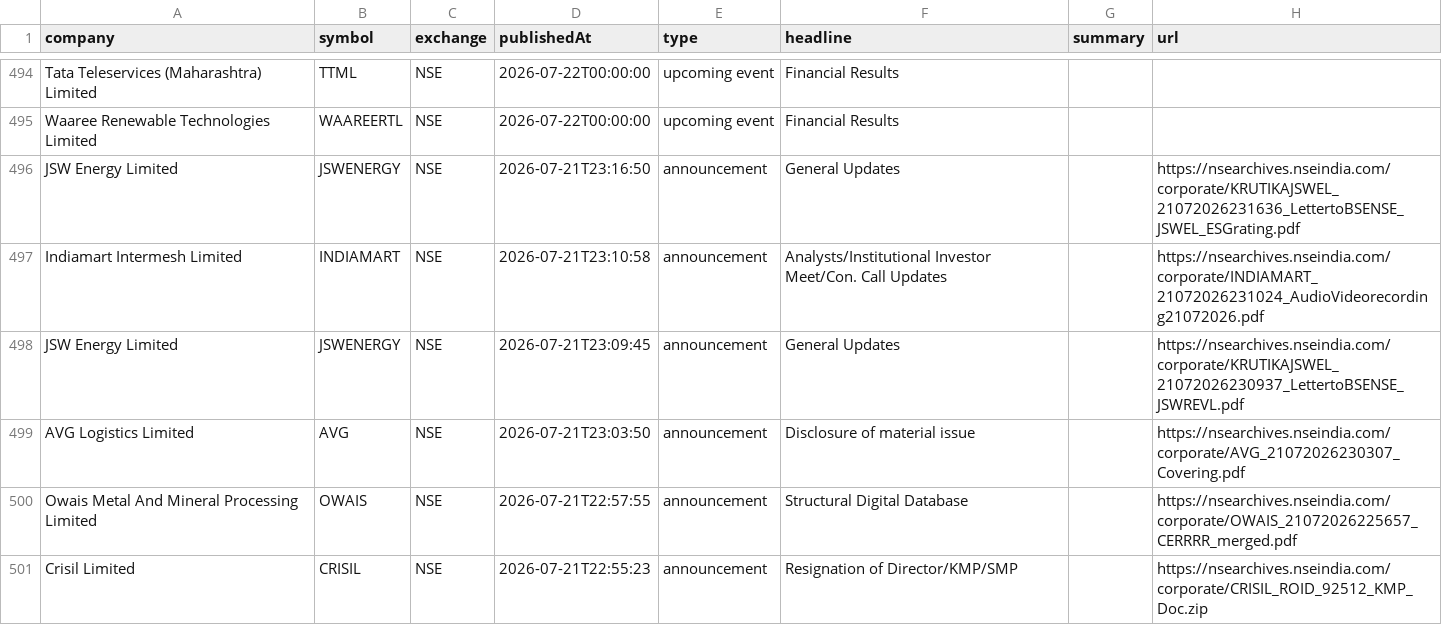
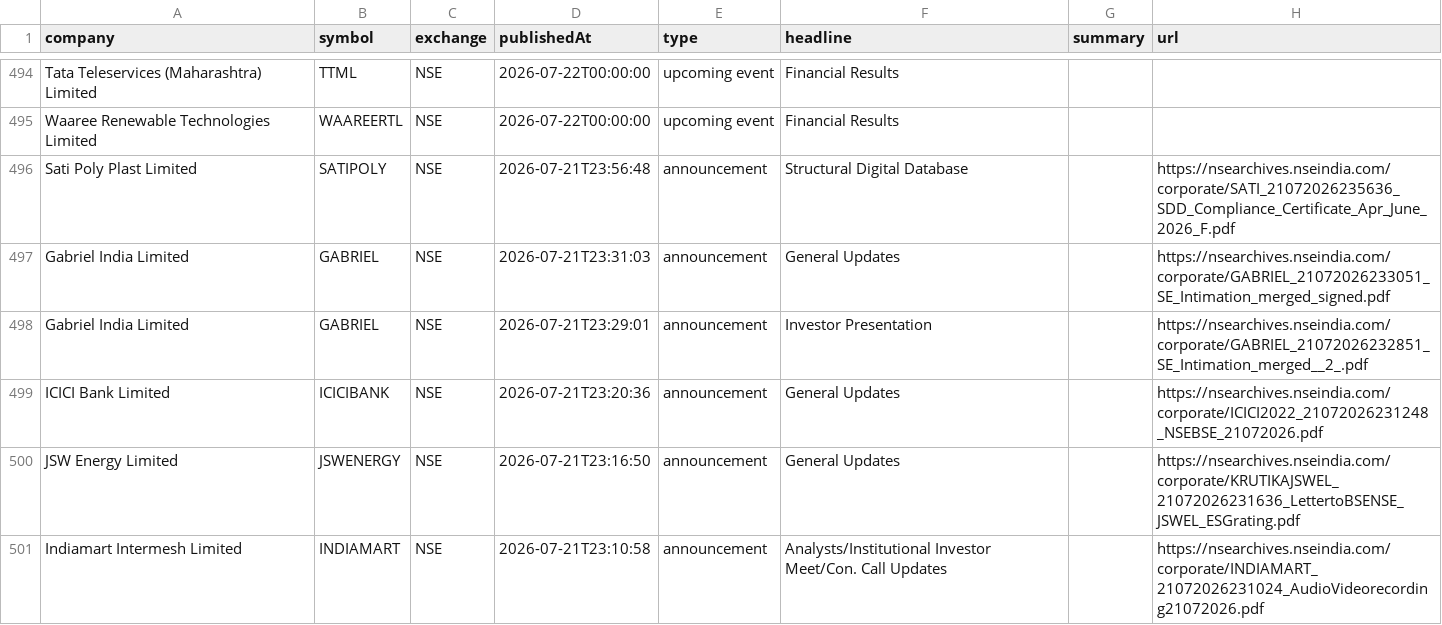
Before and after one commit to grvishnureddy/stock-analysis, a CSV file: data/news.csv, drawn as a sheet; only a part is shown, gaps mark what is left out; the shorter side is filled out with more unchanged rows; the diff names each change by its address in the sheet, - before the commit and + after, or states it on an @@ line.

Commit message:
Update company results and news

```diff
--- a/data/news.csv
+++ b/data/news.csv
+row 496: Sati Poly Plast Limited | SATIPOLY | NSE | 2026-07-21T23:56:48 | announcement | Structural Digital Database |  | https://nsearchives.nseindia.com/corporate/SATI_21072026235636_SDD_Compliance_Certificate_Apr_June_2026_F.pdf
+row 497: Gabriel India Limited | GABRIEL | NSE | 2026-07-21T23:31:03 | announcement | General Updates |  | https://nsearchives.nseindia.com/corporate/GABRIEL_21072026233051_SE_Intimation_merged_signed.pdf
+row 498: Gabriel India Limited | GABRIEL | NSE | 2026-07-21T23:29:01 | announcement | Investor Presentation |  | https://nsearchives.nseindia.com/corporate/GABRIEL_21072026232851_SE_Intimation_merged__2_.pdf
+row 499: ICICI Bank Limited | ICICIBANK | NSE | 2026-07-21T23:20:36 | announcement | General Updates |  | https://nsearchives.nseindia.com/corporate/ICICI2022_21072026231248_NSEBSE_21072026.pdf
```
Also changed, not shown: data/results.csv, 14 other files.
